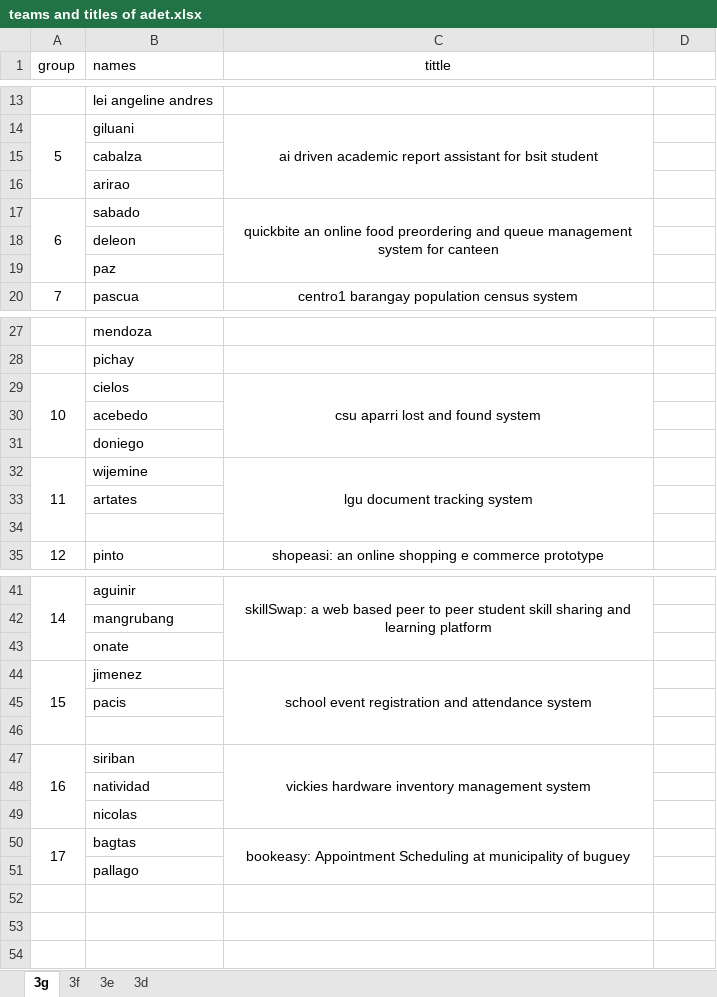
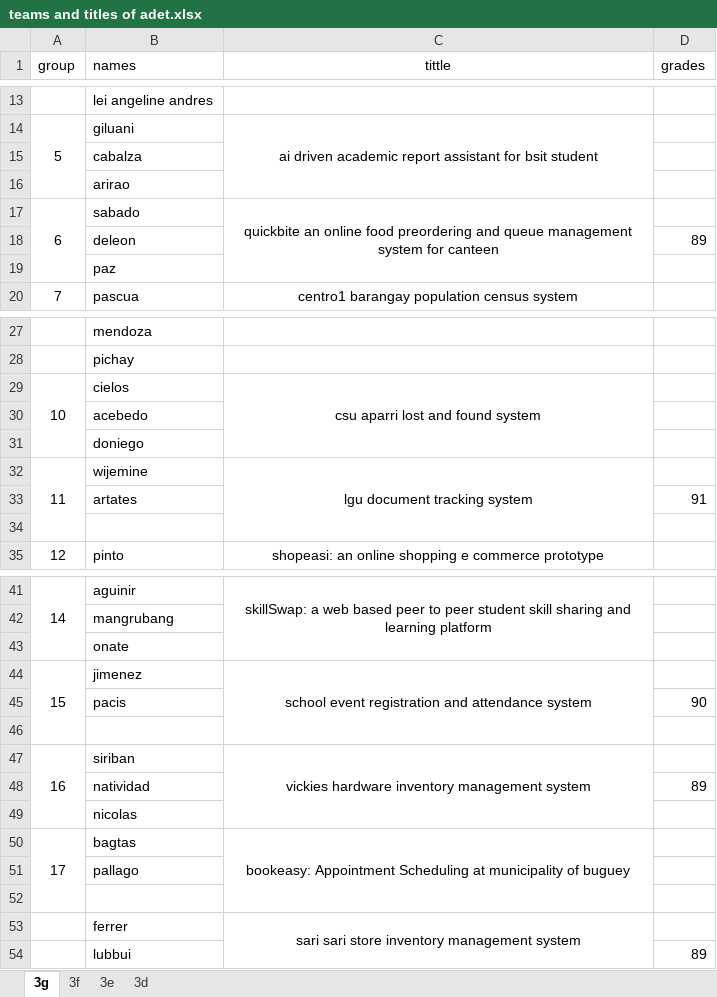
Before and after one commit to Brrrttt/For-Teaching, an Excel workbook: ADET/teams and titles of adet.xlsx, sheet 3g, drawn as a sheet; only a part is shown, gaps mark what is left out; values as stored, in another font and other column widths than the file's, no borders; the diff names each change by its address in the sheet, - before the commit and + after, or states it on an @@ line.

```diff
--- a/ADET/teams and titles of adet.xlsx (sheet 3g)
+++ b/ADET/teams and titles of adet.xlsx (sheet 3g)
-D1: (empty)
+D1: grades
-D18 (grades): (empty)
+D18 (grades): 89
-D33 (grades): (empty)
+D33 (grades): 91
-D45 (grades): (empty)
+D45 (grades): 90
-D48 (grades): (empty)
+D48 (grades): 89
+row 52: (empty)
+row 53:  | ferrer | sari sari store inventory management system
+row 54:  | lubbui |  | 89
```
Also changed, not shown: sheet 3f, sheet 3d, sheet 3e.
